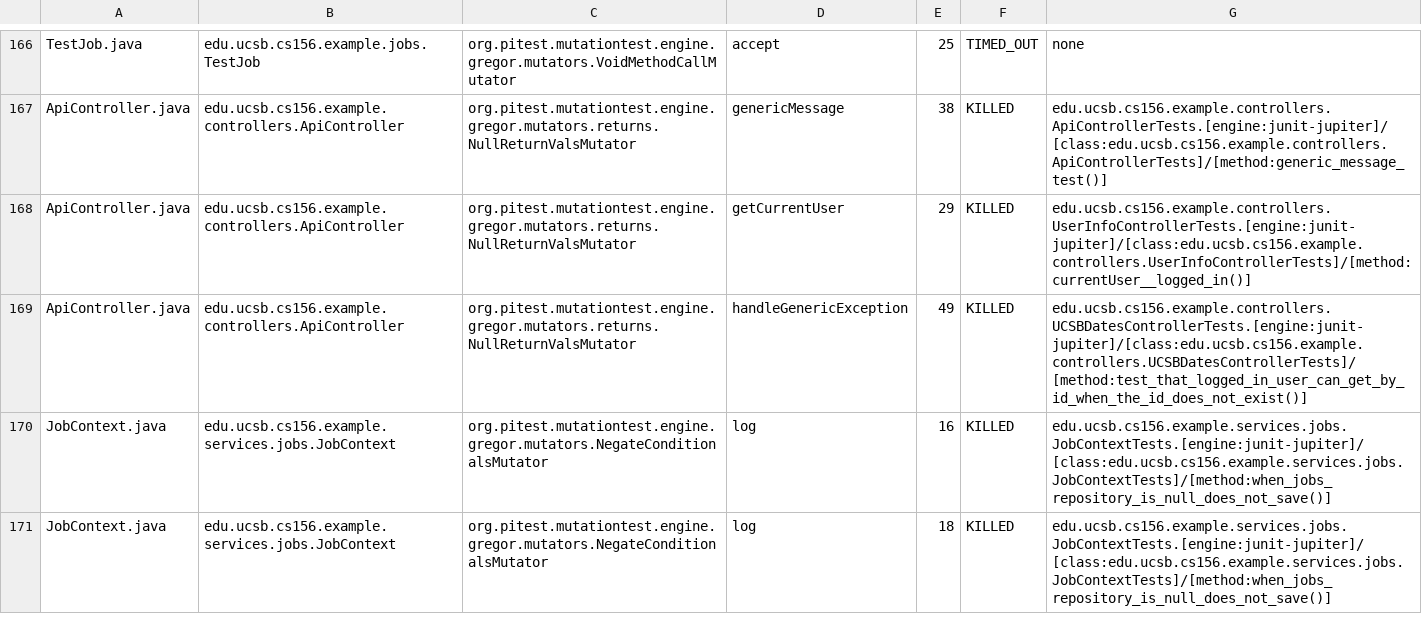
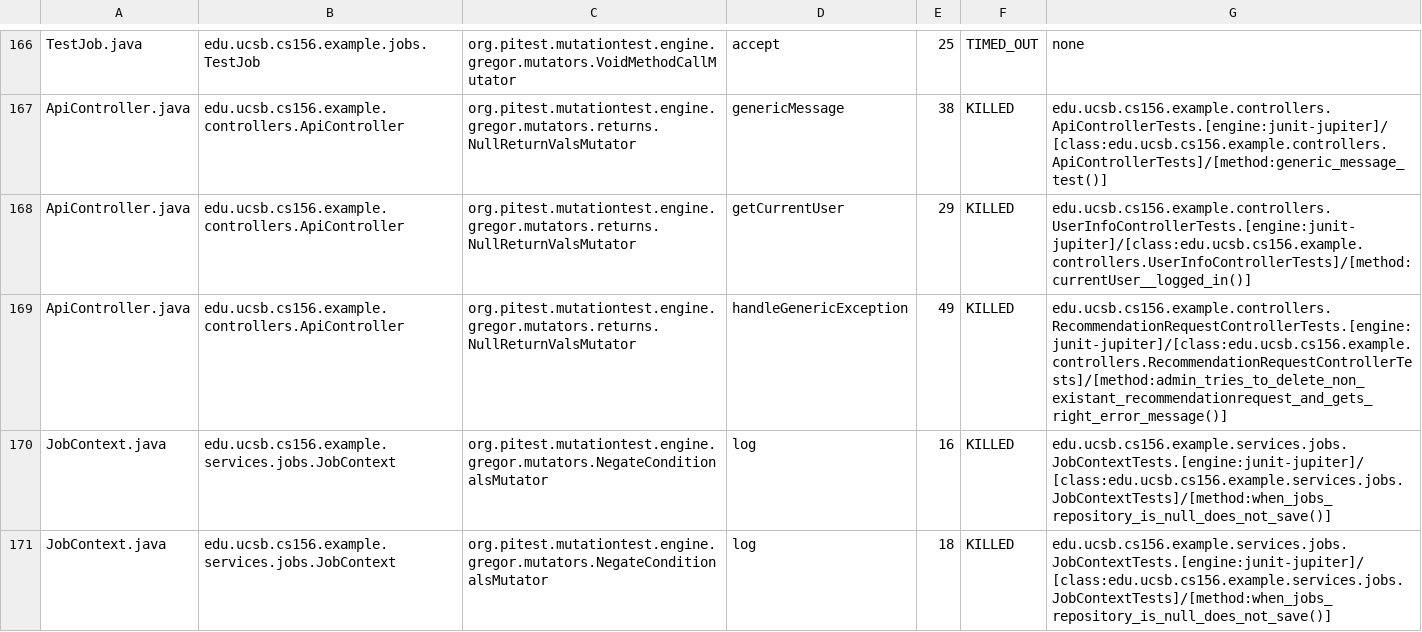
Before and after one commit to ucsb-cs156-s25/team01-s25-06, a CSV file: prs/66/pitest/mutations.csv, drawn as a sheet; only a part is shown, gaps mark what is left out.

Commit message:
Deploying to gh-pages from @ ucsb-cs156-s25/team01-s25-06@28b04d20f588e31a386ce3db722def7244b093f4 🚀

```diff
--- a/prs/66/pitest/mutations.csv
+++ b/prs/66/pitest/mutations.csv
@@ -168,3 +168,3 @@ ApiController.java,edu.ucsb.cs156.example.controllers.ApiController,org.pitest.m
 ApiController.java,edu.ucsb.cs156.example.controllers.ApiController,org.pitest.mutationtest.engine.gregor.mutators.returns.NullReturnValsMutator,getCurrentUser,29,KILLED,edu.ucsb.cs156.example.controllers.UserInfoControllerTests.[engine:junit-jupiter]/[class:edu.ucsb.cs156.example.controllers.UserInfoControllerTests]/[method:currentUser__logged_in()]
-ApiController.java,edu.ucsb.cs156.example.controllers.ApiController,org.pitest.mutationtest.engine.gregor.mutators.returns.NullReturnValsMutator,handleGenericException,49,KILLED,edu.ucsb.cs156.example.controllers.UCSBDatesControllerTests.[engine:junit-jupiter]/[class:edu.ucsb.cs156.example.controllers.UCSBDatesControllerTests]/[method:test_that_logged_in_user_can_get_by_id_when_the_id_does_not_exist()]
+ApiController.java,edu.ucsb.cs156.example.controllers.ApiController,org.pitest.mutationtest.engine.gregor.mutators.returns.NullReturnValsMutator,handleGenericException,49,KILLED,edu.ucsb.cs156.example.controllers.RecommendationRequestControllerTests.[engine:junit-jupiter]/[class:edu.ucsb.cs156.example.controllers.RecommendationRequestControllerTests]/[method:admin_tries_to_delete_non_existant_recommendationrequest_and_gets_right_error_message()]
 JobContext.java,edu.ucsb.cs156.example.services.jobs.JobContext,org.pitest.mutationtest.engine.gregor.mutators.NegateConditionalsMutator,log,16,KILLED,edu.ucsb.cs156.example.services.jobs.JobContextTests.[engine:junit-jupiter]/[class:edu.ucsb.cs156.example.services.jobs.JobContextTests]/[method:when_jobs_repository_is_null_does_not_save()]
```
Also changed, not shown: 21 other files.
